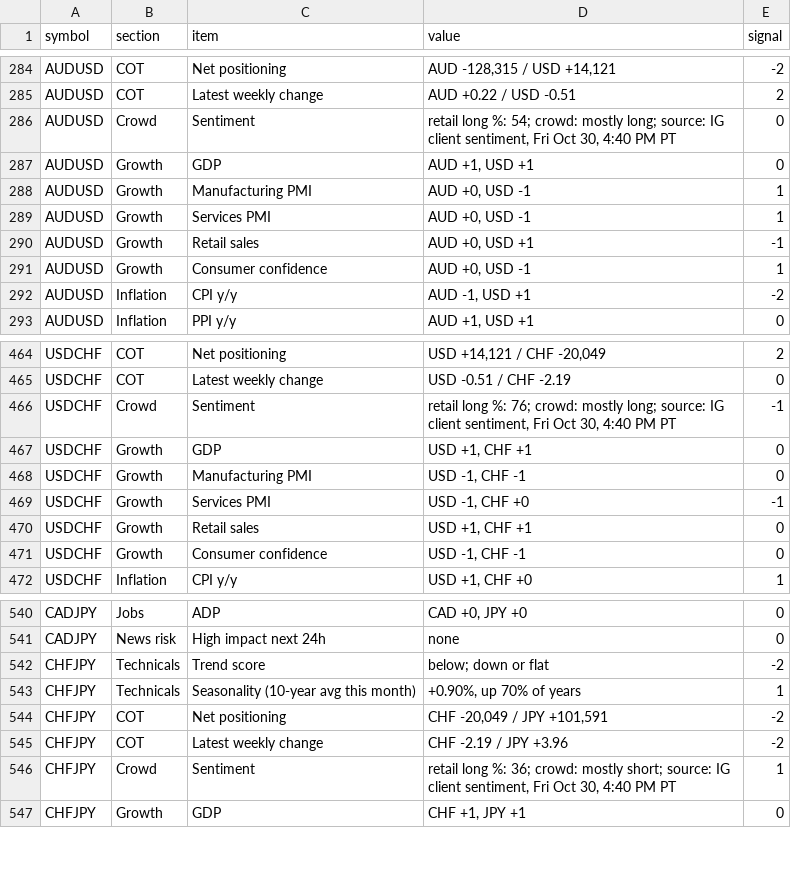
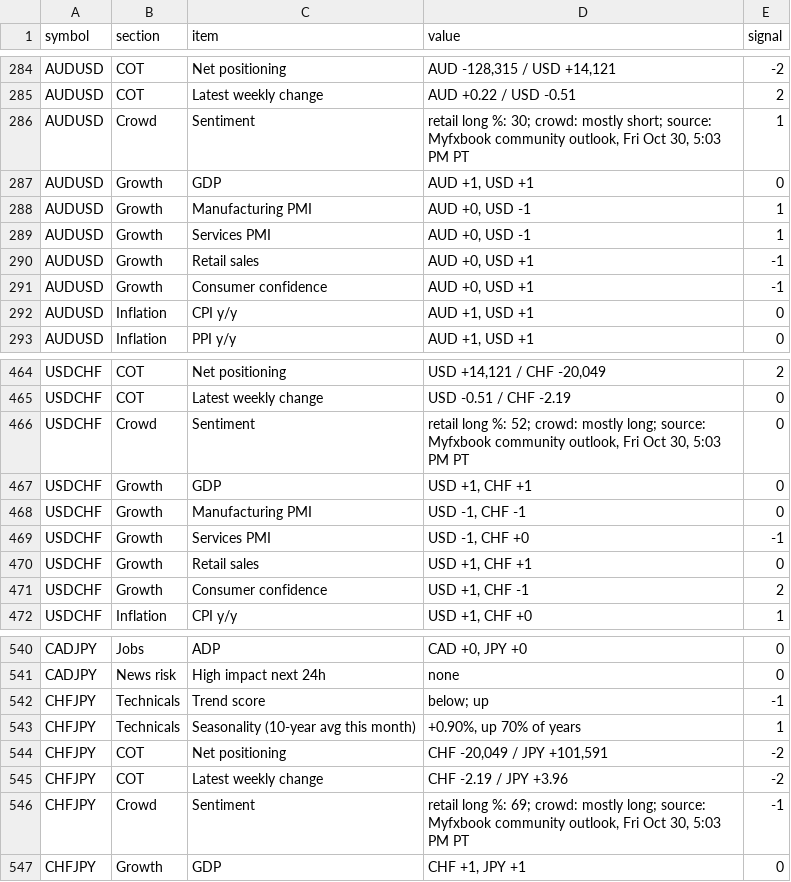
Before and after one commit to PatelNicknp/nicks-edge-dashboard, a CSV file: output/scorecard_details.csv, drawn as a sheet; only a part is shown, gaps mark what is left out; the diff covers the shown part only.

Commit message:
Update data 2026-10-31T00:05Z

```diff
--- a/output/scorecard_details.csv
+++ b/output/scorecard_details.csv
@@ -285,3 +285,3 @@ AUDUSD,COT,Net positioning,"AUD -128,315 / USD +14,121",-2
 AUDUSD,COT,Latest weekly change,AUD +0.22 / USD -0.51,2
-AUDUSD,Crowd,Sentiment,"retail long %: 54; crowd: mostly long; source: IG client sentiment, Fri Oct 30, 4:40 PM PT",0
+AUDUSD,Crowd,Sentiment,"retail long %: 30; crowd: mostly short; source: Myfxbook community outlook, Fri Oct 30, 5:03 PM PT",1
 AUDUSD,Growth,GDP,"AUD +1, USD +1",0
@@ -290,4 +290,4 @@ AUDUSD,Growth,Services PMI,"AUD +0, USD -1",1
 AUDUSD,Growth,Retail sales,"AUD +0, USD +1",-1
-AUDUSD,Growth,Consumer confidence,"AUD +0, USD -1",1
-AUDUSD,Inflation,CPI y/y,"AUD -1, USD +1",-2
+AUDUSD,Growth,Consumer confidence,"AUD +0, USD +1",-1
+AUDUSD,Inflation,CPI y/y,"AUD +1, USD +1",0
 AUDUSD,Inflation,PPI y/y,"AUD +1, USD +1",0
@@ -465,3 +465,3 @@ USDCHF,COT,Net positioning,"USD +14,121 / CHF -20,049",2
 USDCHF,COT,Latest weekly change,USD -0.51 / CHF -2.19,0
-USDCHF,Crowd,Sentiment,"retail long %: 76; crowd: mostly long; source: IG client sentiment, Fri Oct 30, 4:40 PM PT",-1
+USDCHF,Crowd,Sentiment,"retail long %: 52; crowd: mostly long; source: Myfxbook community outlook, Fri Oct 30, 5:03 PM PT",0
 USDCHF,Growth,GDP,"USD +1, CHF +1",0
@@ -470,3 +470,3 @@ USDCHF,Growth,Services PMI,"USD -1, CHF +0",-1
 USDCHF,Growth,Retail sales,"USD +1, CHF +1",0
-USDCHF,Growth,Consumer confidence,"USD -1, CHF -1",0
+USDCHF,Growth,Consumer confidence,"USD +1, CHF -1",2
 USDCHF,Inflation,CPI y/y,"USD +1, CHF +0",1
@@ -541,3 +541,3 @@ CADJPY,Jobs,ADP,"CAD +0, JPY +0",0
 CADJPY,News risk,High impact next 24h,none,0
-CHFJPY,Technicals,Trend score,below; down or flat,-2
+CHFJPY,Technicals,Trend score,below; up,-1
 CHFJPY,Technicals,Seasonality (10-year avg this month),"+0.90%, up 70% of years",1
@@ -545,3 +545,3 @@ CHFJPY,COT,Net positioning,"CHF -20,049 / JPY +101,591",-2
 CHFJPY,COT,Latest weekly change,CHF -2.19 / JPY +3.96,-2
-CHFJPY,Crowd,Sentiment,"retail long %: 36; crowd: mostly short; source: IG client sentiment, Fri Oct 30, 4:40 PM PT",1
+CHFJPY,Crowd,Sentiment,"retail long %: 69; crowd: mostly long; source: Myfxbook community outlook, Fri Oct 30, 5:03 PM PT",-1
 CHFJPY,Growth,GDP,"CHF +1, JPY +1",0
```
Also changed, not shown: 108 edited cells elsewhere in this file, data/retail_latest.csv, output/factor_coverage.csv, 27 other files.
